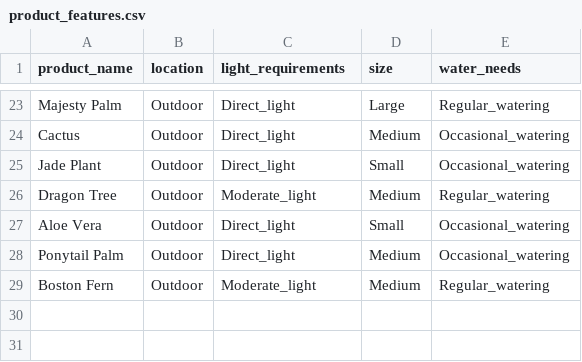
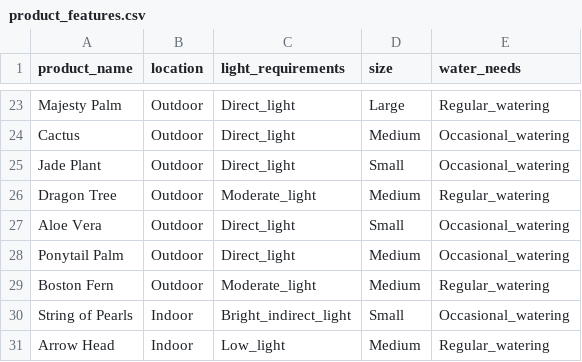
Before and after one commit to prisciladelpino/curso_data_engineering, a CSV file: seeds/product_features.csv, drawn as a sheet; only a part is shown, gaps mark what is left out; the diff names each change by its address in the sheet, - before the commit and + after, or states it on an @@ line.

```diff
--- a/seeds/product_features.csv
+++ b/seeds/product_features.csv
+row 30: String of Pearls | Indoor | Bright_indirect_light | Small | Occasional_watering
+row 31: Arrow Head | Indoor | Low_light | Medium | Regular_watering
```
Also changed, not shown: 2 other files.
